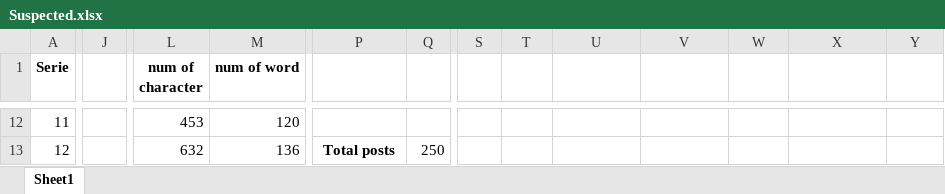
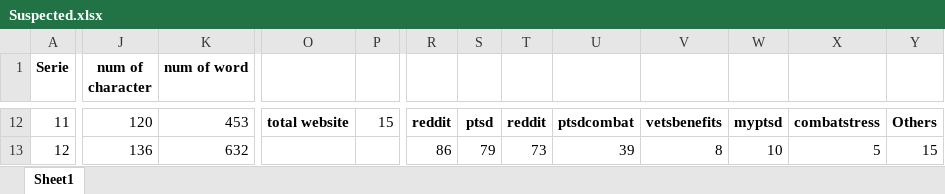
Before and after one commit to GuedaliaMahonAccount/statisticexel, an Excel workbook: Suspected.xlsx, sheet Sheet1, drawn as a sheet; only a part is shown, gaps mark what is left out; values as stored, in another font and other column widths than the file's, no borders; removed rows and columns are numbered as before the commit, all else as after; the diff covers the shown part only; the diff names each change by its address in the sheet, - before the commit and + after, or states it on an @@ line.

```diff
--- a/Suspected.xlsx (sheet Sheet1)
+++ b/Suspected.xlsx (sheet Sheet1)
-column J, empty
+column R, rows 12-13: reddit | 86
-J12 (num of character): 453
+J12 (num of character): 120
-K12 (num of word): 120
+K12 (num of word): 453
-O12: (empty)
+O12: total website
-P12: (empty)
+P12: 15
-S12: (empty)
+S12: ptsd
-T12: (empty)
+T12: reddit
-U12: (empty)
+U12: ptsdcombat
-V12: (empty)
+V12: vetsbenefits
-W12: (empty)
+W12: myptsd
-X12: (empty)
+X12: combatstress
-Y12: (empty)
+Y12: Others
-J13 (num of character): 632
+J13 (num of character): 136
-K13 (num of word): 136
+K13 (num of word): 632
-O13: Total posts
+O13: (empty)
-P13: 250
+P13: (empty)
-S13: (empty)
+S13: 79
-T13: (empty)
+T13: 73
-U13: (empty)
+U13: 39
-V13: (empty)
+V13: 8
-W13: (empty)
+W13: 10
-X13: (empty)
+X13: 5
-Y13: (empty)
+Y13: 15
```
Also changed, not shown: 1 added column, 1 removed column, 1723 edited cells and cell formats elsewhere in this sheet, Diagnosed.xlsx.
